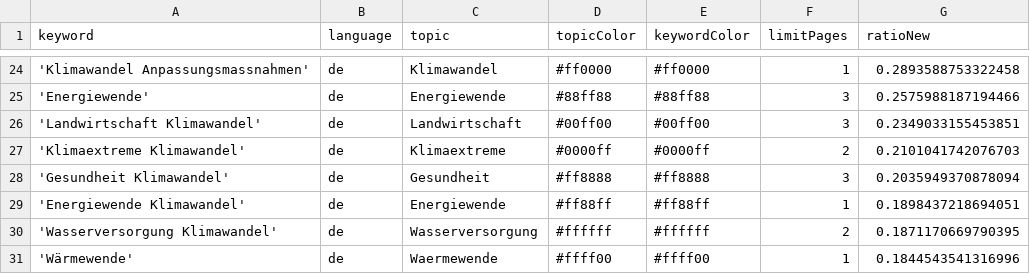
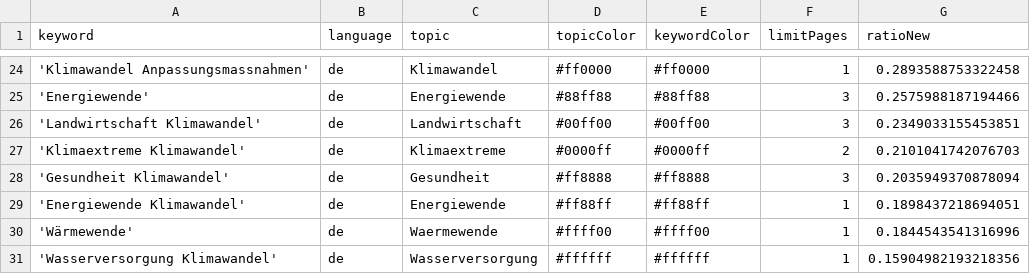
Before and after one commit to claba-news/climateIsComing, a CSV file: keywords.csv, drawn as a sheet; only a part is shown, gaps mark what is left out.

Commit message:
Commit from GitHub Actions (harvest:0.0)

```diff
--- a/keywords.csv
+++ b/keywords.csv
@@ -29,3 +29,3 @@ keyword,language,topic,topicColor,keywordColor,limitPages,ratioNew
 'Energiewende Klimawandel',de,Energiewende,#ff88ff,#ff88ff,1,0.1898437218694051
-'Wasserversorgung Klimawandel',de,Wasserversorgung,#ffffff,#ffffff,2,0.1871170669790395
 'Wärmewende',de,Waermewende,#ffff00,#ffff00,1,0.1844543541316996
+'Wasserversorgung Klimawandel',de,Wasserversorgung,#ffffff,#ffffff,1,0.15904982193218356
```
